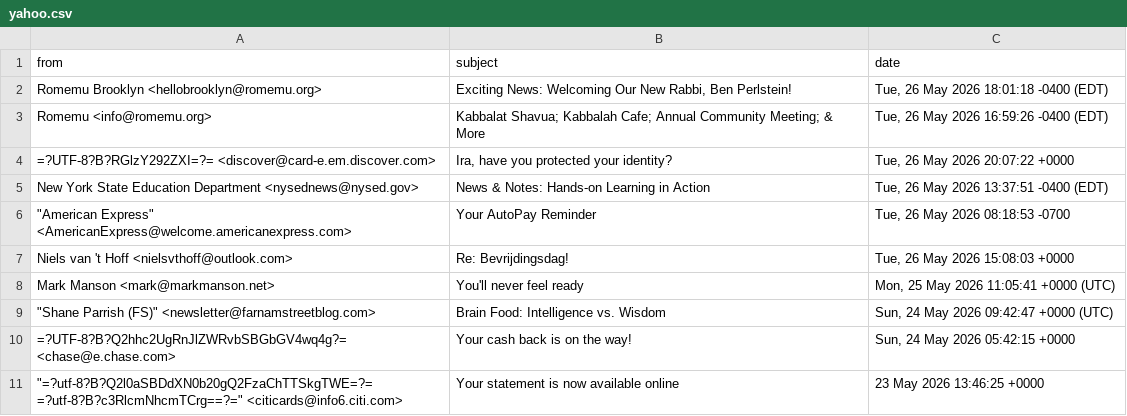
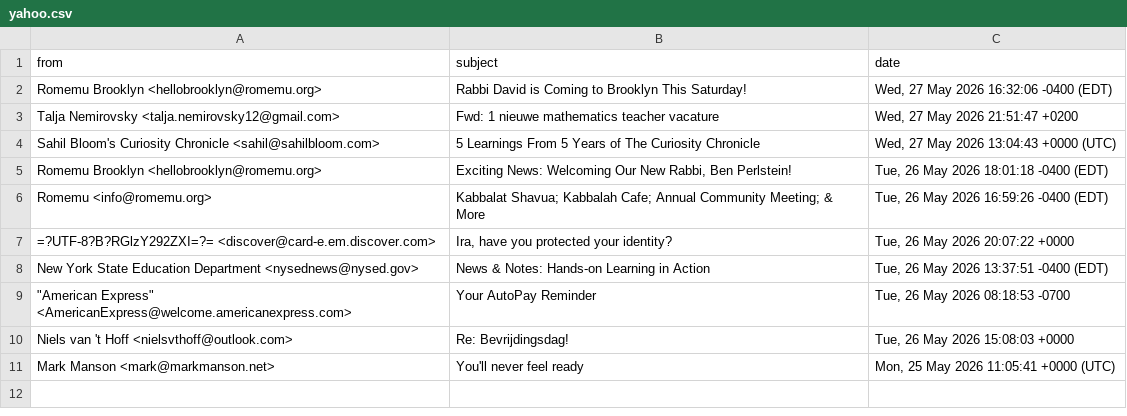
Before and after one commit to iraseidman/public, a CSV file: Email/yahoo.csv, drawn as a sheet; removed rows and columns are numbered as before the commit, all else as after; ↵ is a line break in a cell; the diff names each change by its address in the sheet, - before the commit and + after, or states it on an @@ line.

```diff
--- a/Email/yahoo.csv
+++ b/Email/yahoo.csv
+row 2: Romemu Brooklyn <hellobrooklyn@romemu.org> | Rabbi David is Coming to Brooklyn This Saturday! | Wed, 27 May 2026 16:32:06 -0400 (EDT)
+row 3: Talja Nemirovsky <talja.nemirovsky12@gmail.com> | Fwd: 1 nieuwe mathematics teacher vacature | Wed, 27 May 2026 21:51:47 +0200
+row 4: Sahil Bloom's Curiosity Chronicle <sahil@sahilbloom.com> | 5 Learnings From 5 Years of The Curiosity Chronicle | Wed, 27 May 2026 13:04:43 +0000 (UTC)
-row 9: "Shane Parrish (FS)" <newsletter@farnamstreetblog.com> | Brain Food: Intelligence vs. Wisdom | Sun, 24 May 2026 09:42:47 +0000 (UTC)
-row 10: =?UTF-8?B?Q2hhc2UgRnJlZWRvbSBGbGV4wq4g?= <chase@e.chase.com> | Your cash back is on the way! | Sun, 24 May 2026 05:42:15 +0000
-row 11: "=?utf-8?B?Q2l0aSBDdXN0b20gQ2FzaChTTSkgTWE=?= ↵ =?utf-8?B?c3RlcmNhcmTCrg==?=" <citicards@info6.citi.com> | Your statement is now available online | 23 May 2026 13:46:25 +0000
```
Also changed, not shown: Activities.csv, Email/gmail.csv, 7 other files.
